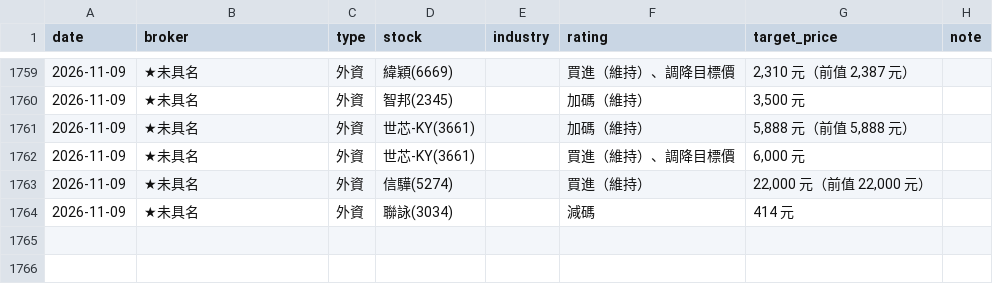
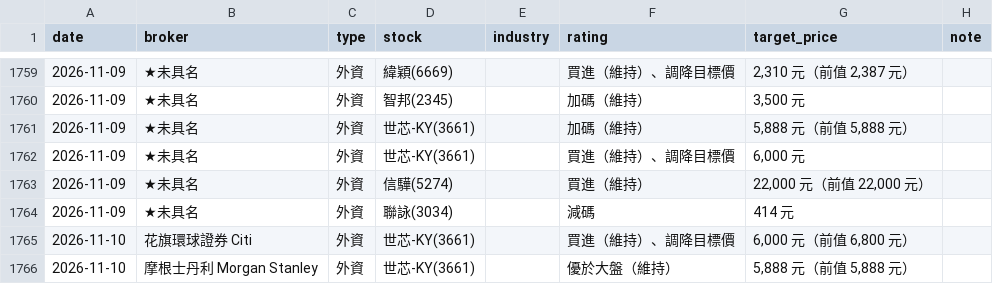
Before and after one commit to wowwow3100-ctrl/daily-report, a CSV file: reports_lite.csv, drawn as a sheet; only a part is shown, gaps mark what is left out; the diff names each change by its address in the sheet, - before the commit and + after, or states it on an @@ line.

```diff
--- a/reports_lite.csv
+++ b/reports_lite.csv
+row 1765: 2026-11-10 | 花旗環球證券 Citi | 外資 | 世芯-KY(3661) |  | 買進（維持）、調降目標價 | 6,000 元（前值 6,800 元）
+row 1766: 2026-11-10 | 摩根士丹利 Morgan Stanley | 外資 | 世芯-KY(3661) |  | 優於大盤（維持） | 5,888 元（前值 5,888 元）
```
Also changed, not shown: 9 other files.
